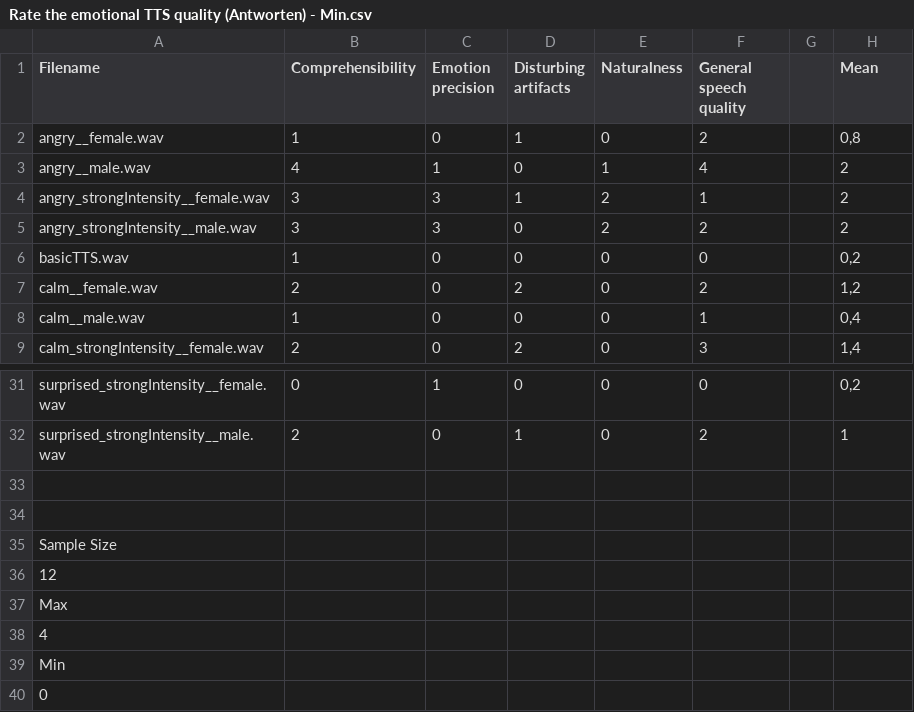
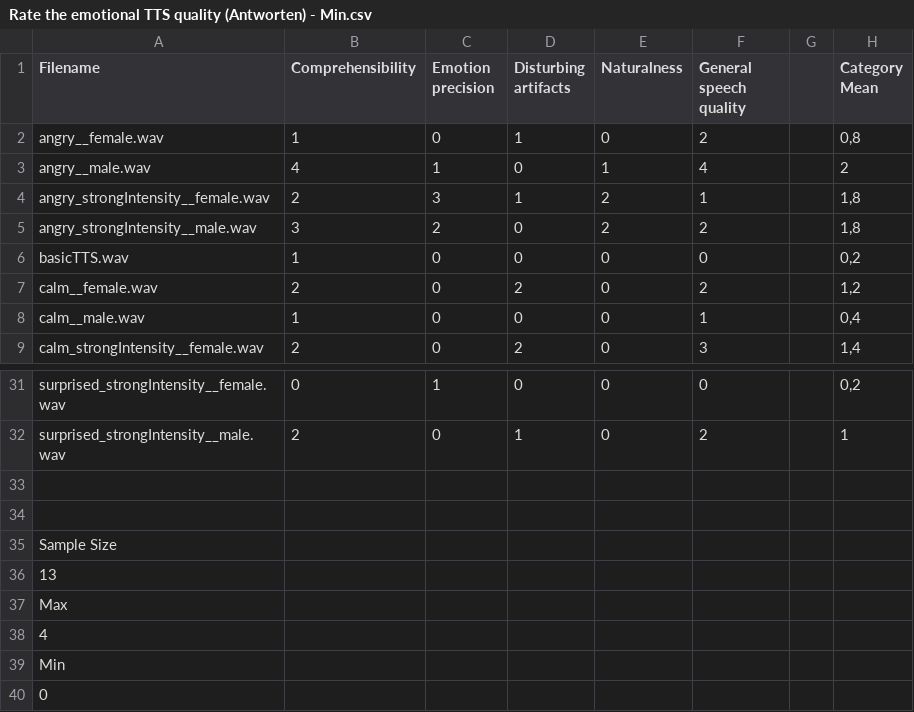
Before and after one commit to LeanderVonSeelstrang/TTS, a CSV file: survey/Rate the emotional TTS quality (Antworten) - Min.csv, drawn as a sheet; only a part is shown, gaps mark what is left out.

```diff
--- a/survey/Rate the emotional TTS quality (Antworten) - Min.csv
+++ b/survey/Rate the emotional TTS quality (Antworten) - Min.csv
@@ -1,6 +1,6 @@
-Filename,Comprehensibility,Emotion precision,Disturbing artifacts,Naturalness,General speech quality,,Mean
+Filename,Comprehensibility,Emotion precision,Disturbing artifacts,Naturalness,General speech quality,,Category Mean
 angry__female.wav,1,0,1,0,2,,"0,8"
 angry__male.wav,4,1,0,1,4,,2
-angry_strongIntensity__female.wav,3,3,1,2,1,,2
-angry_strongIntensity__male.wav,3,3,0,2,2,,2
+angry_strongIntensity__female.wav,2,3,1,2,1,,"1,8"
+angry_strongIntensity__male.wav,3,2,0,2,2,,"1,8"
 basicTTS.wav,1,0,0,0,0,,"0,2"
@@ -35,3 +35,3 @@ surprised_strongIntensity__male.wav,2,0,1,0,2,,1
 Sample Size,,,,,,,
-12,,,,,,,
+13,,,,,,,
 Max,,,,,,,
```
Also changed, not shown: survey/Rate the emotional TTS quality (Antworten) - Formularantworten 1.csv, survey/Rate the emotional TTS quality (Antworten) - Max.csv, 6 other files.
